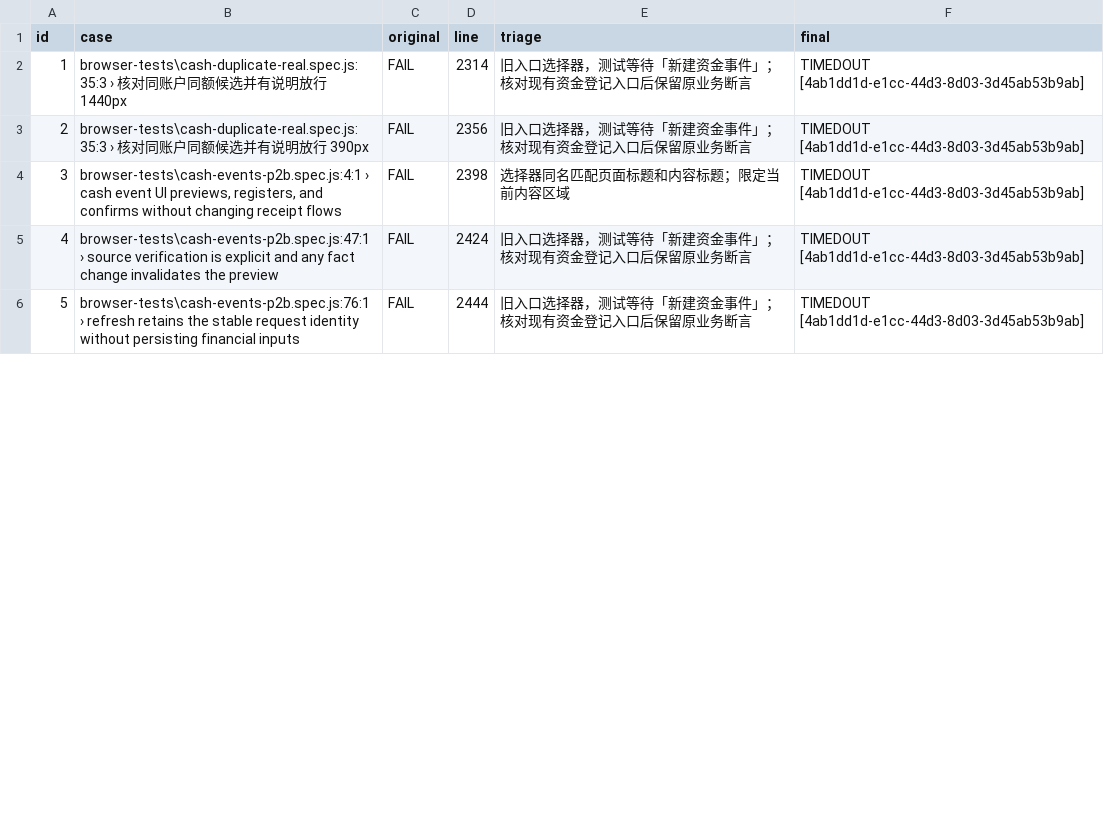
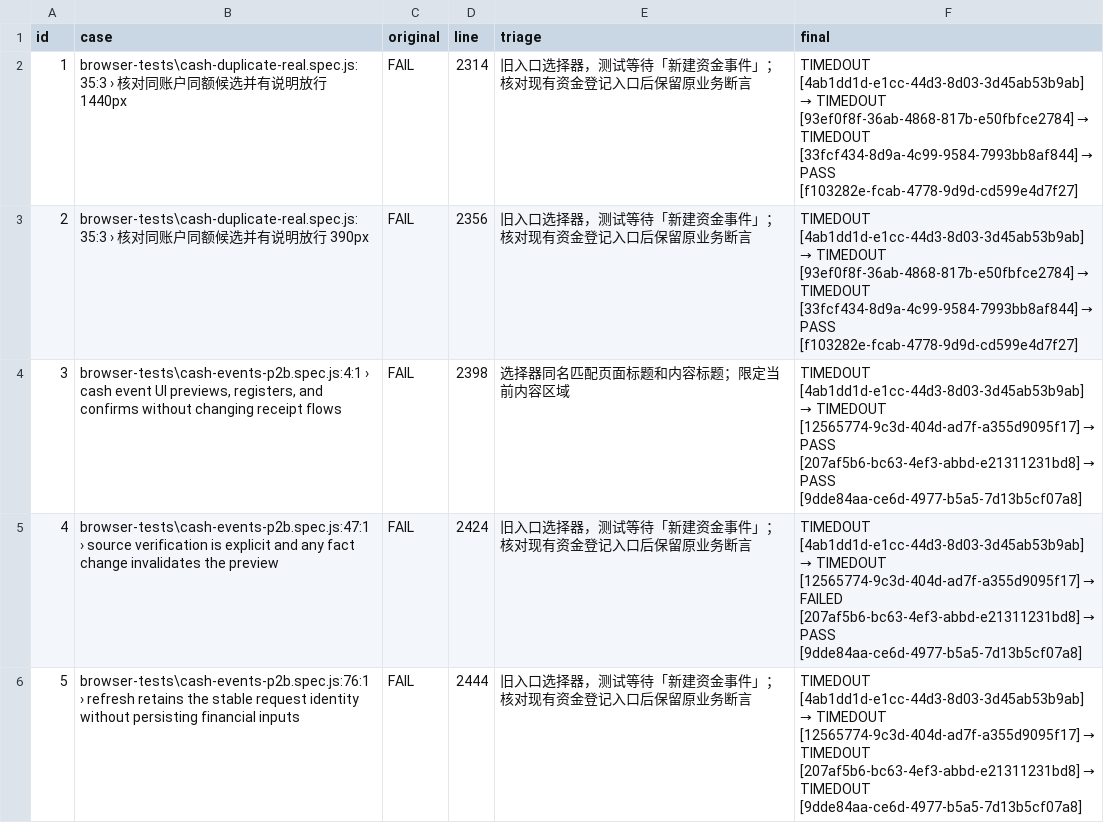
Before and after one commit to Johnson-Yiu/SJERP, a CSV file: docs/uat-evidence/release-integration-acceptance-03/h1-browser-triage.csv, drawn as a sheet; only a part is shown; the diff covers the shown part only.

Commit message:
[skip ci] Record final product freeze and verified acceptance results

```diff
--- a/docs/uat-evidence/release-integration-acceptance-03/h1-browser-triage.csv
+++ b/docs/uat-evidence/release-integration-acceptance-03/h1-browser-triage.csv
@@ -1,6 +1,6 @@
 "id","case","original","line","triage","final"
-"1","browser-tests\cash-duplicate-real.spec.js:35:3 › 核对同账户同额候选并有说明放行 1440px","FAIL","2314","旧入口选择器，测试等待「新建资金事件」；核对现有资金登记入口后保留原业务断言","TIMEDOUT [4ab1dd1d-e1cc-44d3-8d03-3d45ab53b9ab]"
-"2","browser-tests\cash-duplicate-real.spec.js:35:3 › 核对同账户同额候选并有说明放行 390px","FAIL","2356","旧入口选择器，测试等待「新建资金事件」；核对现有资金登记入口后保留原业务断言","TIMEDOUT [4ab1dd1d-e1cc-44d3-8d03-3d45ab53b9ab]"
-"3","browser-tests\cash-events-p2b.spec.js:4:1 › cash event UI previews, registers, and confirms without changing receipt flows","FAIL","2398","选择器同名匹配页面标题和内容标题；限定当前内容区域","TIMEDOUT [4ab1dd1d-e1cc-44d3-8d03-3d45ab53b9ab]"
-"4","browser-tests\cash-events-p2b.spec.js:47:1 › source verification is explicit and any fact change invalidates the preview","FAIL","2424","旧入口选择器，测试等待「新建资金事件」；核对现有资金登记入口后保留原业务断言","TIMEDOUT [4ab1dd1d-e1cc-44d3-8d03-3d45ab53b9ab]"
-"5","browser-tests\cash-events-p2b.spec.js:76:1 › refresh retains the stable request identity without persisting financial inputs","FAIL","2444","旧入口选择器，测试等待「新建资金事件」；核对现有资金登记入口后保留原业务断言","TIMEDOUT [4ab1dd1d-e1cc-44d3-8d03-3d45ab53b9ab]"
+"1","browser-tests\cash-duplicate-real.spec.js:35:3 › 核对同账户同额候选并有说明放行 1440px","FAIL","2314","旧入口选择器，测试等待「新建资金事件」；核对现有资金登记入口后保留原业务断言","TIMEDOUT [4ab1dd1d-e1cc-44d3-8d03-3d45ab53b9ab] → TIMEDOUT [93ef0f8f-36ab-4868-817b-e50fbfce2784] → TIMEDOUT [33fcf434-8d9a-4c99-9584-7993bb8af844] → PASS [f103282e-fcab-4778-9d9d-cd599e4d7f27]"
+"2","browser-tests\cash-duplicate-real.spec.js:35:3 › 核对同账户同额候选并有说明放行 390px","FAIL","2356","旧入口选择器，测试等待「新建资金事件」；核对现有资金登记入口后保留原业务断言","TIMEDOUT [4ab1dd1d-e1cc-44d3-8d03-3d45ab53b9ab] → TIMEDOUT [93ef0f8f-36ab-4868-817b-e50fbfce2784] → TIMEDOUT [33fcf434-8d9a-4c99-9584-7993bb8af844] → PASS [f103282e-fcab-4778-9d9d-cd599e4d7f27]"
+"3","browser-tests\cash-events-p2b.spec.js:4:1 › cash event UI previews, registers, and confirms without changing receipt flows","FAIL","2398","选择器同名匹配页面标题和内容标题；限定当前内容区域","TIMEDOUT [4ab1dd1d-e1cc-44d3-8d03-3d45ab53b9ab] → TIMEDOUT [12565774-9c3d-404d-ad7f-a355d9095f17] → PASS [207af5b6-bc63-4ef3-abbd-e21311231bd8] → PASS [9dde84aa-ce6d-4977-b5a5-7d13b5cf07a8]"
+"4","browser-tests\cash-events-p2b.spec.js:47:1 › source verification is explicit and any fact change invalidates the preview","FAIL","2424","旧入口选择器，测试等待「新建资金事件」；核对现有资金登记入口后保留原业务断言","TIMEDOUT [4ab1dd1d-e1cc-44d3-8d03-3d45ab53b9ab] → TIMEDOUT [12565774-9c3d-404d-ad7f-a355d9095f17] → FAILED [207af5b6-bc63-4ef3-abbd-e21311231bd8] → PASS [9dde84aa-ce6d-4977-b5a5-7d13b5cf07a8]"
+"5","browser-tests\cash-events-p2b.spec.js:76:1 › refresh retains the stable request identity without persisting financial inputs","FAIL","2444","旧入口选择器，测试等待「新建资金事件」；核对现有资金登记入口后保留原业务断言","TIMEDOUT [4ab1dd1d-e1cc-44d3-8d03-3d45ab53b9ab] → TIMEDOUT [12565774-9c3d-404d-ad7f-a355d9095f17] → TIMEDOUT [207af5b6-bc63-4ef3-abbd-e21311231bd8] → TIMEDOUT [9dde84aa-ce6d-4977-b5a5-7d13b5cf07a8]"
```
Also changed, not shown: 21 edited cells elsewhere in this file, 25 other files.
